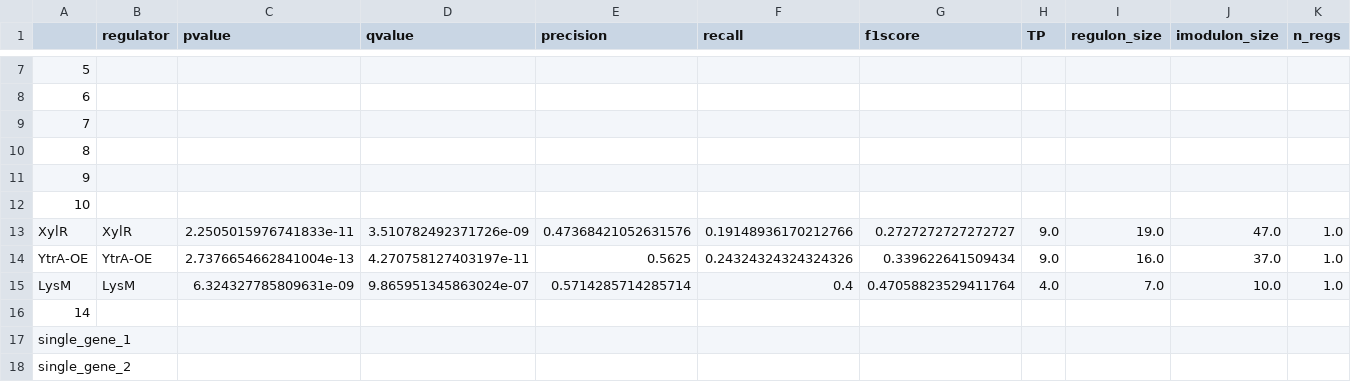
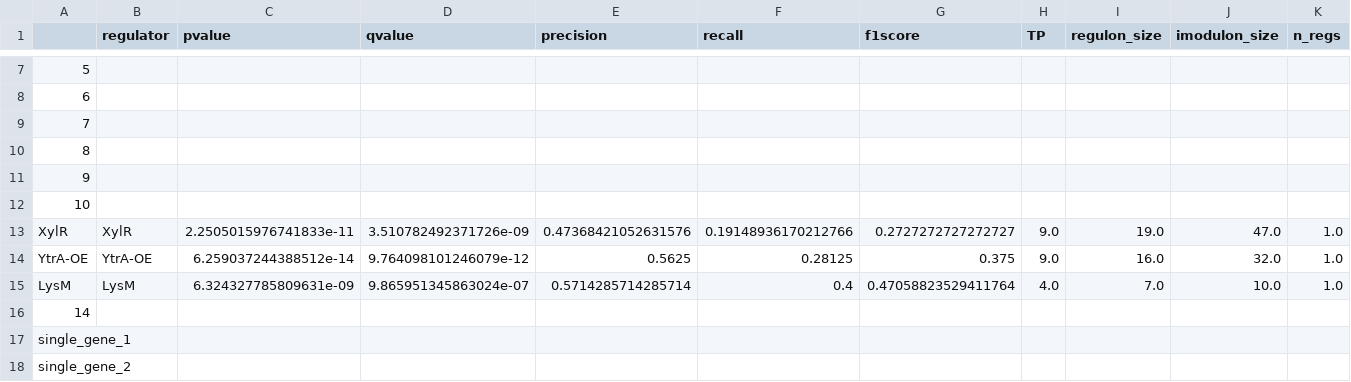
Before and after one commit to SBRG/modulome_saci, a CSV file: data/iModulon_table.csv, drawn as a sheet; only a part is shown, gaps mark what is left out; the diff names each change by its address in the sheet, - before the commit and + after, or states it on an @@ line.

Commit message:
chore: update iModulon characterization

```diff
--- a/data/iModulon_table.csv
+++ b/data/iModulon_table.csv
-C14 (pvalue): 2.7376654662841004e-13
+C14 (pvalue): 6.259037244388512e-14
-D14 (qvalue): 4.270758127403197e-11
+D14 (qvalue): 9.764098101246079e-12
-F14 (recall): 0.24324324324324326
+F14 (recall): 0.28125
-G14 (f1score): 0.339622641509434
+G14 (f1score): 0.375
-J14 (imodulon_size): 37.0
+J14 (imodulon_size): 32.0
```
Also changed, not shown: 2 other files.
